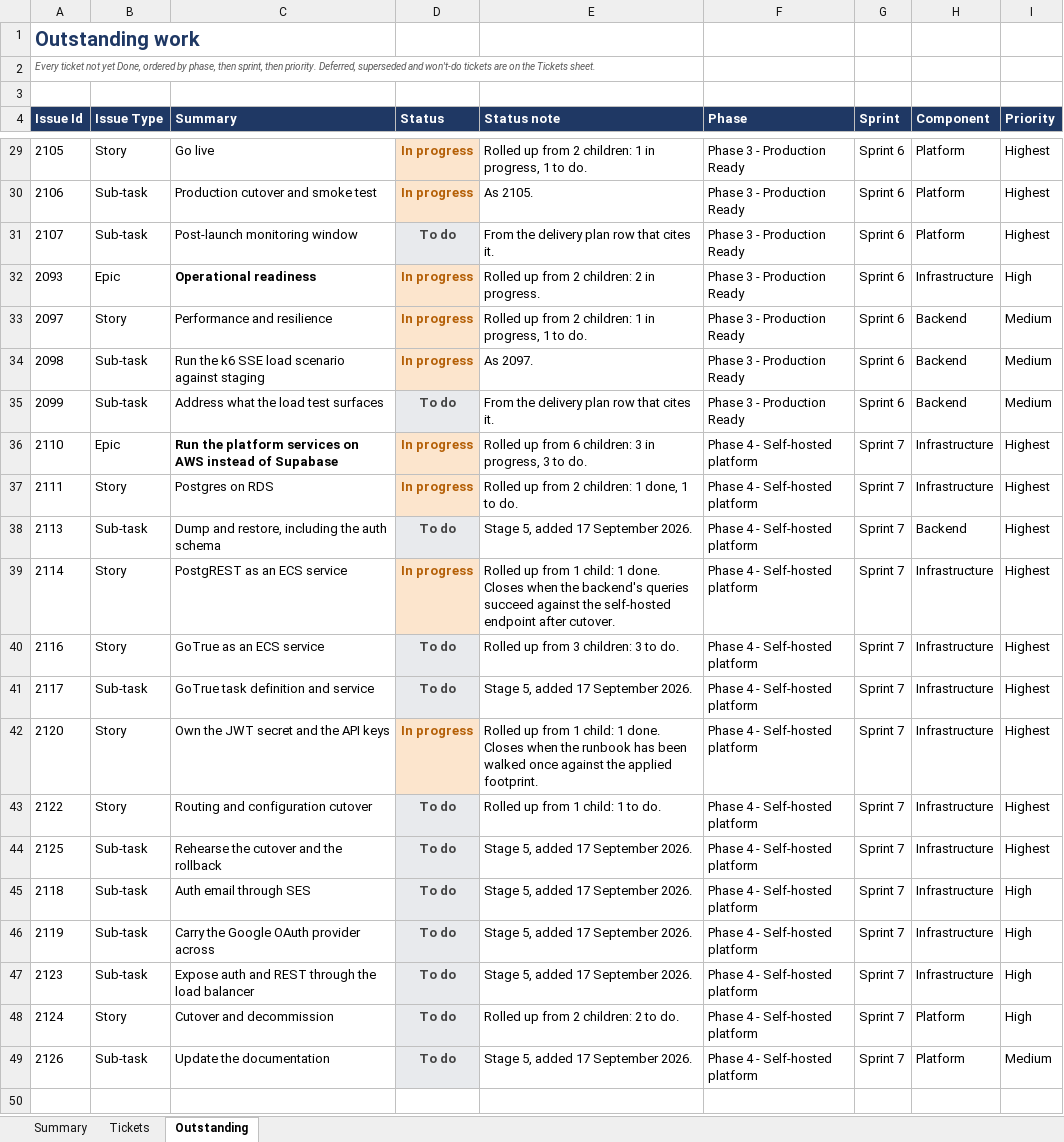
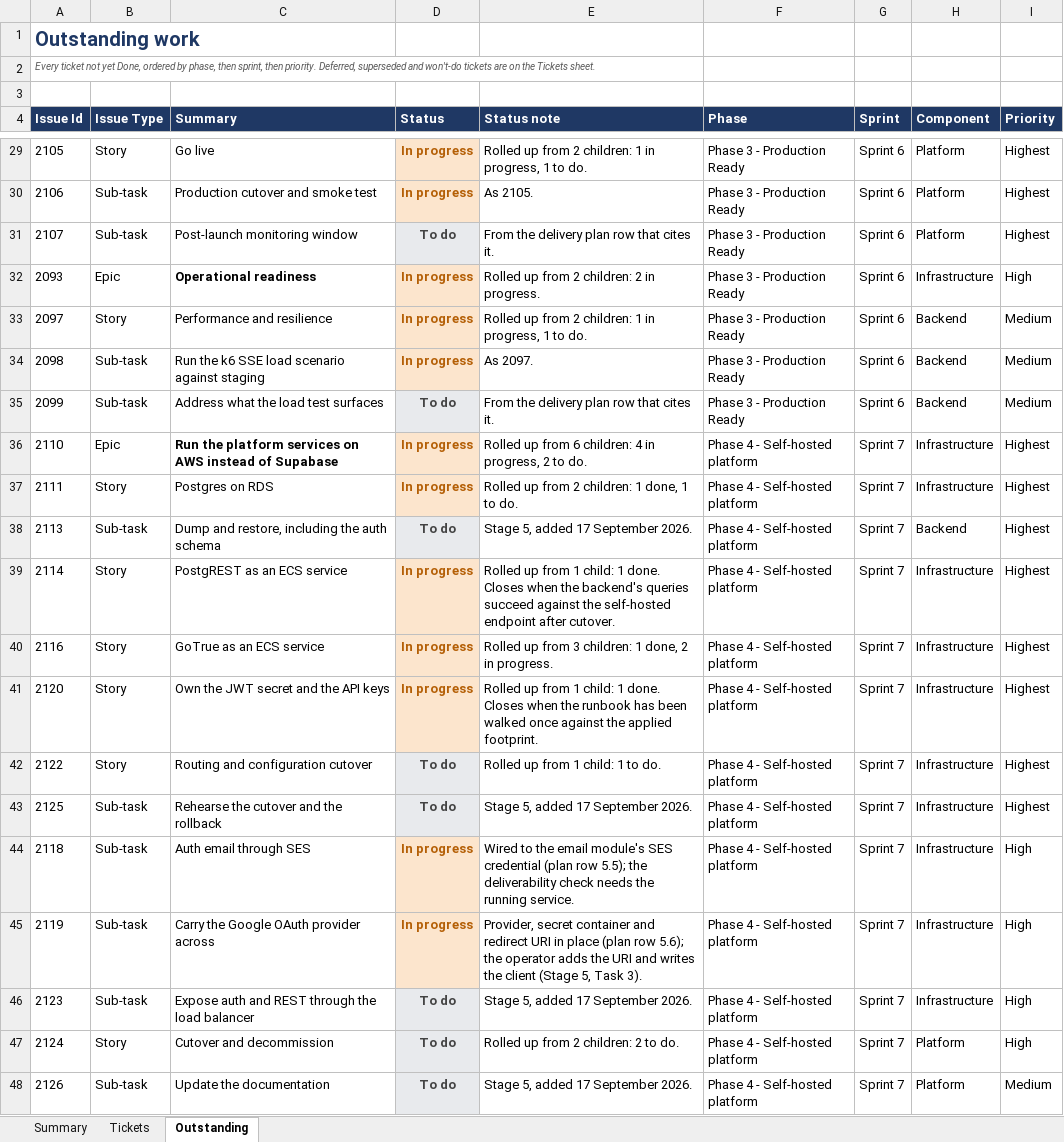
Before and after one commit to Fraser-Matcham/legalworkflows-source, an Excel workbook: docs/delivery-plan/v2/delivery-status.xlsx, sheet Outstanding, drawn as a sheet; only a part is shown, gaps mark what is left out; the shorter side is filled out with more unchanged rows; values as stored, in another font and other column widths than the file's, no borders; removed rows and columns are numbered as before the commit, all else as after; the diff names each change by its address in the sheet, - before the commit and + after, or states it on an @@ line.

```diff
--- a/docs/delivery-plan/v2/delivery-status.xlsx (sheet Outstanding)
+++ b/docs/delivery-plan/v2/delivery-status.xlsx (sheet Outstanding)
-E36 (Status note): …6 children: 3 in progress, 3 to do.
+E36 (Status note): …6 children: 4 in progress, 2 to do.
-D40 (Status): To do
+D40 (Status): In progress
@@ D40 fill: #E8EAED → #FCE5CD, text colour: #434343 → #B45F06 @@
-E40 (Status note): Rolled up from 3 children: 3 to do.
+E40 (Status note): Rolled up from 3 children: 1 done, 2 in progress.
-row 41: 2117 | Sub-task | GoTrue task definition and service | To do | Stage 5, added 17 September 2026. | Phase 4 - Self-hosted platform | Sprint 7 | Infrastructure | Highest
-D44:D45 (Status): To do
+D44:D45 (Status): In progress
@@ D44:D45 fill: #E8EAED → #FCE5CD, text colour: #434343 → #B45F06 @@
-E44 (Status note): Stage 5, added 17 September 2026.
+E44 (Status note): Wired to the email module's SES credential (plan row 5.5); the deliverability check needs the running service.
-E45 (Status note): Stage 5, added 17 September 2026.
+E45 (Status note): Provider, secret container and redirect URI in place (plan row 5.6); the operator adds the URI and writes the client (Stage 5, Task 3).
```
Also changed, not shown: sheet Tickets, 15 other files.
